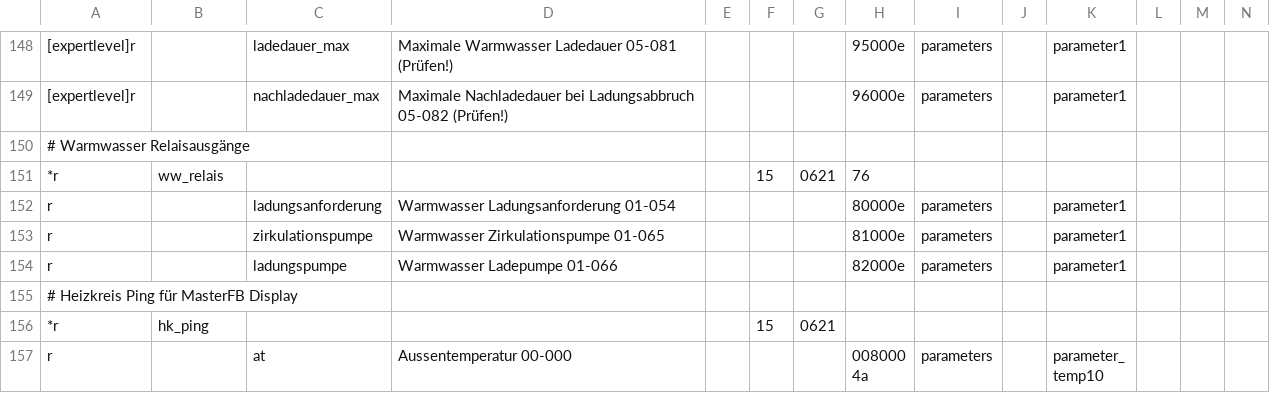
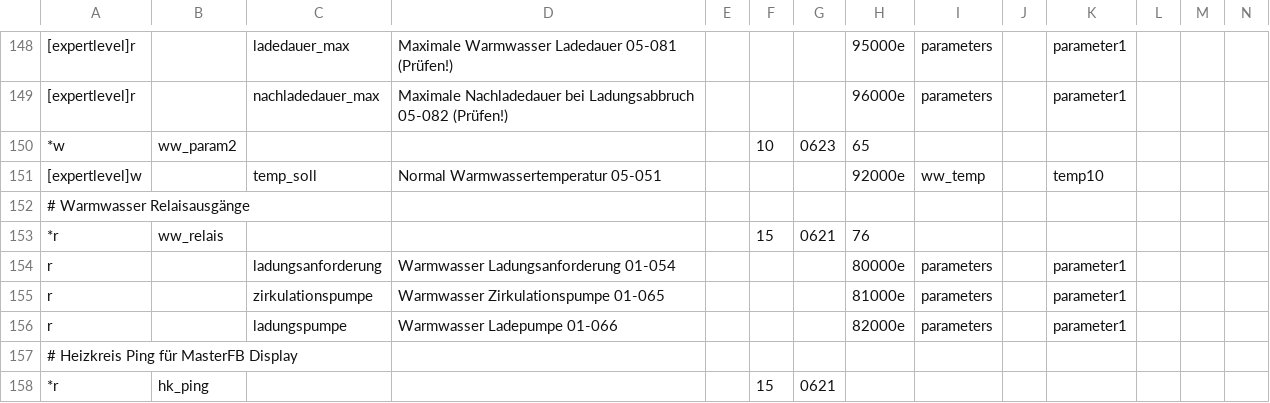
Before and after one commit to kaschmo/ebusd-configuration, a CSV file: ebusd-2.1.x/de/tem/15.csv, drawn as a sheet; only a part is shown, gaps mark what is left out; the shorter side is filled out with more unchanged rows; rows hold the shown columns only; the diff names each change by its address in the sheet, - before the commit and + after, or states it on an @@ line.

Commit message:
tem: Add writing Warmwasser Soll Temperatur

```diff
--- a/ebusd-2.1.x/de/tem/15.csv
+++ b/ebusd-2.1.x/de/tem/15.csv
+row 150: *w | ww_param2 |  |  |  | 10 | 0623 | 65
+row 151: [expertlevel]w |  | temp_soll | Normal Warmwassertemperatur 05-051 |  |  |  | 92000e | ww_temp |  | temp10
```
